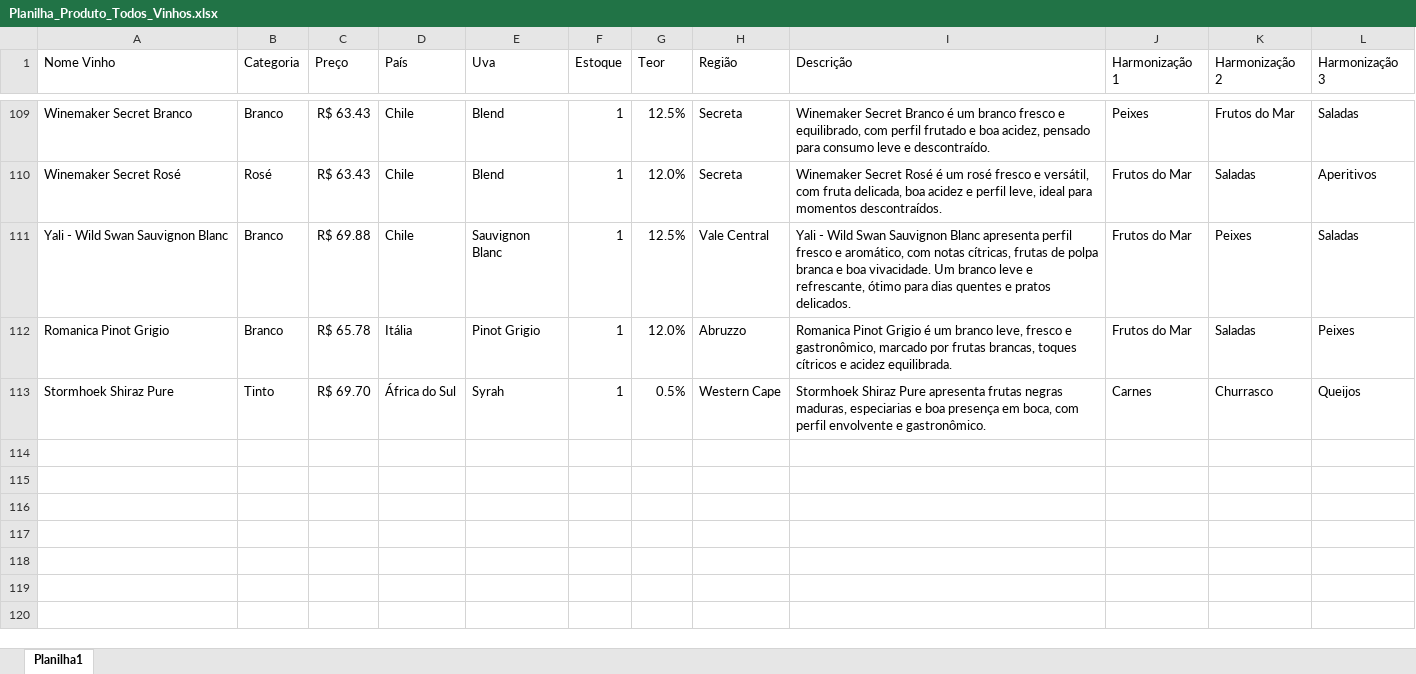
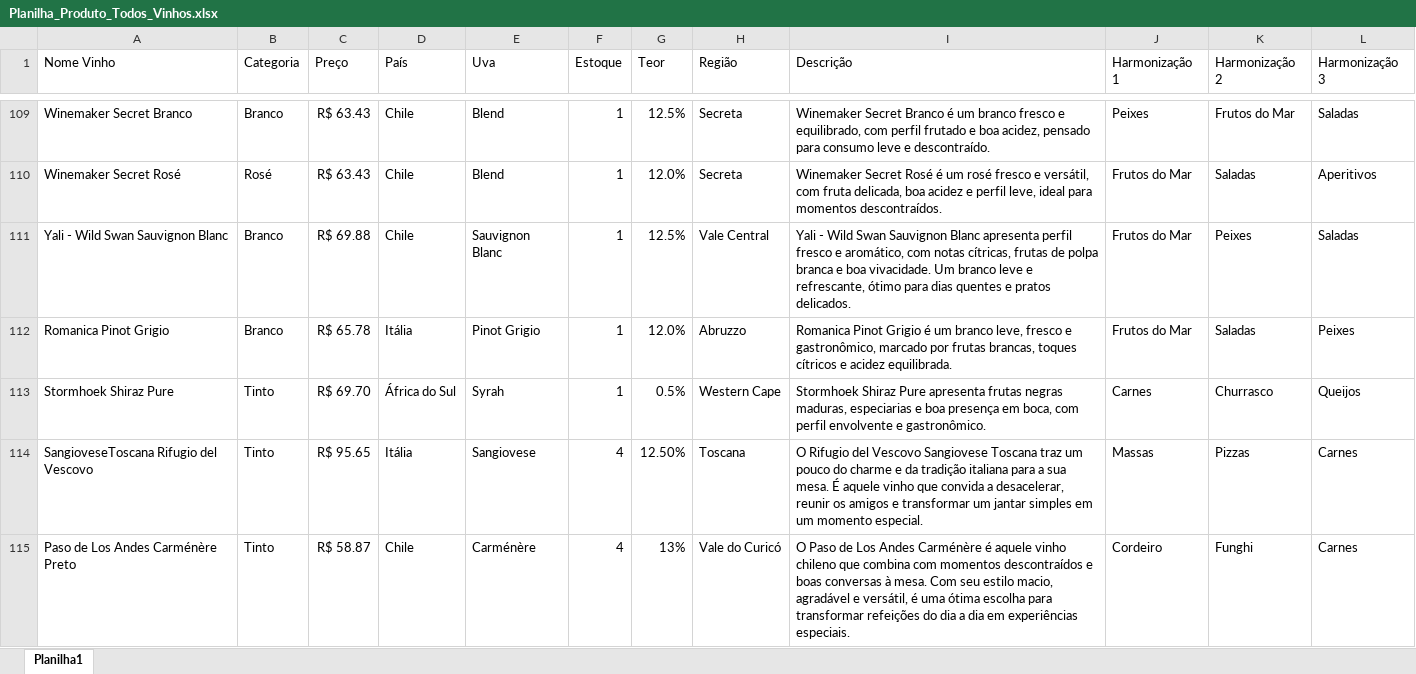
Before and after one commit to adrarrod/adrarrod-vinhoeharmonia, an Excel workbook: Planilha_Produto_Todos_Vinhos.xlsx, sheet Planilha1, drawn as a sheet; only a part is shown, gaps mark what is left out; values as stored, in another font and other column widths than the file's, no borders; the diff names each change by its address in the sheet, - before the commit and + after, or states it on an @@ line.

```diff
--- a/Planilha_Produto_Todos_Vinhos.xlsx (sheet Planilha1)
+++ b/Planilha_Produto_Todos_Vinhos.xlsx (sheet Planilha1)
+row 114: SangioveseToscana Rifugio del Vescovo | Tinto | R$ 95.65 | Itália | Sangiovese | 4 | 12.50% | Toscana | O Rifugio del Vescovo Sangiovese Toscana traz um pouco do charme e da tradição italiana para a sua mesa. É aquele vinho que convida a desacelerar, reunir os amigos e transformar um jantar simples em um momento especial. | Massas | Pizzas | Carnes
+row 115: Paso de Los Andes Carménère Preto | Tinto | R$ 58.87 | Chile | Carménère | 4 | 13% | Vale do Curicó | O Paso de Los Andes Carménère é aquele vinho chileno que combina com momentos descontraídos e boas conversas à mesa. Com seu estilo macio, agradável e versátil, é uma ótima escolha para transformar refeições do dia a dia em experiências especiais. | Cordeiro | Funghi | Carnes
```
Also changed, not shown: 5 other files.
